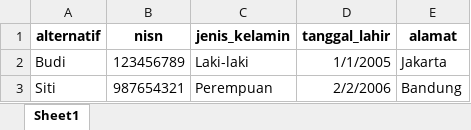
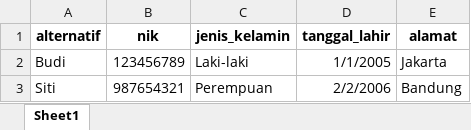
Before and after one commit to FandiNurrokhim/spk-ahp, an Excel workbook: public/template/Template Alternatif.xlsx, sheet Sheet1, drawn as a sheet; values as stored, in another font and other column widths than the file's, no borders; table styles not drawn; the diff names each change by its address in the sheet, - before the commit and + after, or states it on an @@ line.

```diff
--- a/public/template/Template Alternatif.xlsx (sheet Sheet1)
+++ b/public/template/Template Alternatif.xlsx (sheet Sheet1)
-B1: nisn
+B1: nik
```
Also changed, not shown: 1 other file.
